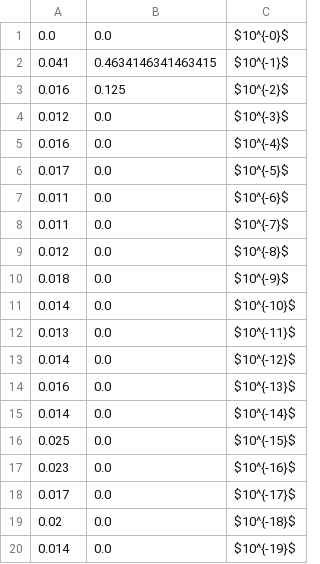
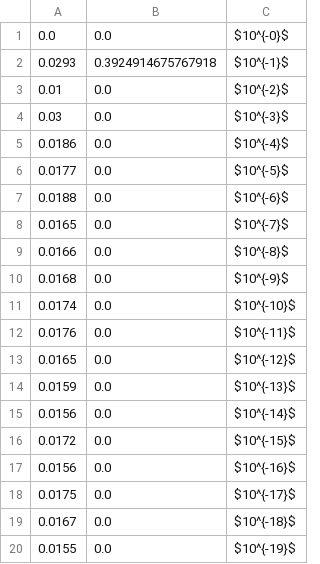
Before and after one commit to Felix1250/Twinfield-reconciliation, a CSV file: figures/my_graph/pd_aopp.csv, drawn as a sheet.

```diff
--- a/figures/my_graph/pd_aopp.csv
+++ b/figures/my_graph/pd_aopp.csv
@@ -1,20 +1,20 @@
 0.0,0.0,$10^{-0}$
-0.041,0.4634146341463415,$10^{-1}$
-0.016,0.125,$10^{-2}$
-0.012,0.0,$10^{-3}$
-0.016,0.0,$10^{-4}$
-0.017,0.0,$10^{-5}$
-0.011,0.0,$10^{-6}$
-0.011,0.0,$10^{-7}$
-0.012,0.0,$10^{-8}$
-0.018,0.0,$10^{-9}$
-0.014,0.0,$10^{-10}$
-0.013,0.0,$10^{-11}$
-0.014,0.0,$10^{-12}$
-0.016,0.0,$10^{-13}$
-0.014,0.0,$10^{-14}$
-0.025,0.0,$10^{-15}$
-0.023,0.0,$10^{-16}$
-0.017,0.0,$10^{-17}$
-0.02,0.0,$10^{-18}$
-0.014,0.0,$10^{-19}$
+0.0293,0.3924914675767918,$10^{-1}$
+0.01,0.0,$10^{-2}$
+0.03,0.0,$10^{-3}$
+0.0186,0.0,$10^{-4}$
+0.0177,0.0,$10^{-5}$
+0.0188,0.0,$10^{-6}$
+0.0165,0.0,$10^{-7}$
+0.0166,0.0,$10^{-8}$
+0.0168,0.0,$10^{-9}$
+0.0174,0.0,$10^{-10}$
+0.0176,0.0,$10^{-11}$
+0.0165,0.0,$10^{-12}$
+0.0159,0.0,$10^{-13}$
+0.0156,0.0,$10^{-14}$
+0.0172,0.0,$10^{-15}$
+0.0156,0.0,$10^{-16}$
+0.0175,0.0,$10^{-17}$
+0.0167,0.0,$10^{-18}$
+0.0155,0.0,$10^{-19}$
```
Also changed, not shown: 10 other files.
